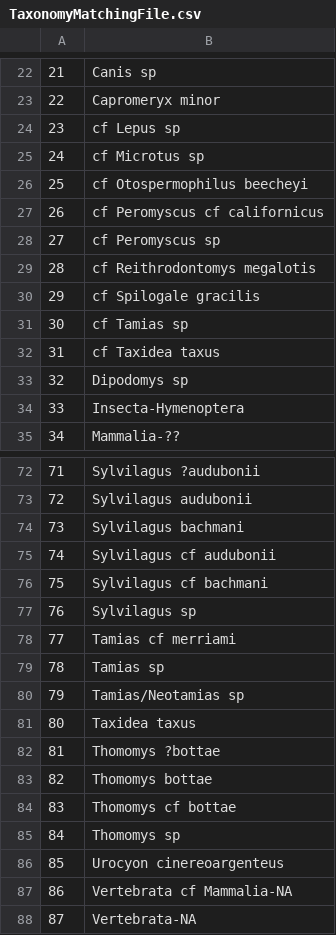
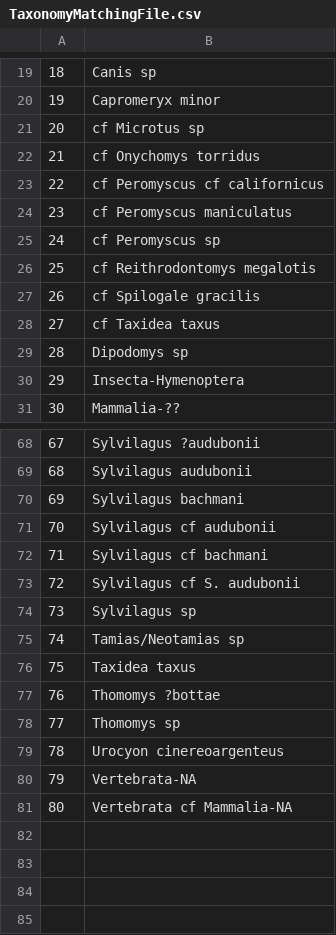
Before and after one commit to bloispaleolab/LaBrea, a CSV file: LaBreaAnalyses/data/raw/TaxonomyMatchingFile.csv, drawn as a sheet; only a part is shown, gaps mark what is left out; removed rows and columns are numbered as before the commit, all else as after; the diff covers the shown part only; the diff names each change by its address in the sheet, - before the commit and + after, or states it on an @@ line.

```diff
--- a/LaBreaAnalyses/data/raw/TaxonomyMatchingFile.csv
+++ b/LaBreaAnalyses/data/raw/TaxonomyMatchingFile.csv
@@ column A renumbered between rows 7 and 81 @@
-row 24: 23 | cf Lepus sp
-B22: cf Otospermophilus beecheyi
+B22: cf Onychomys torridus
+row 24: 23 | cf Peromyscus maniculatus
-row 31: 30 | cf Tamias sp
+row 73: 72 | Sylvilagus cf S. audubonii
-row 78: 77 | Tamias cf merriami
-row 79: 78 | Tamias sp
-row 83: 82 | Thomomys bottae
-row 84: 83 | Thomomys cf bottae
@@ row 88 moved to row 80: 79 @@
```
Also changed, not shown: 5 added rows, 8 removed rows and 1 edited cell elsewhere in this file, 12 other files.
